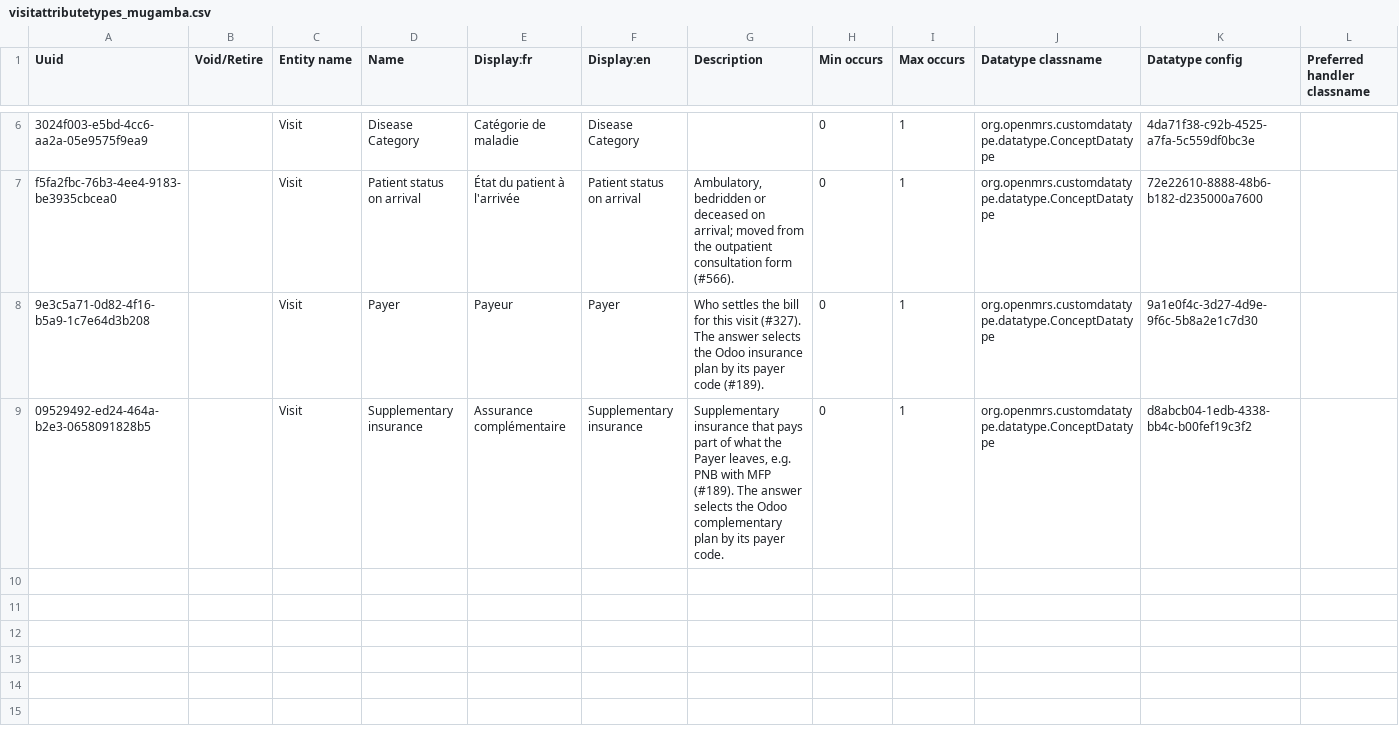
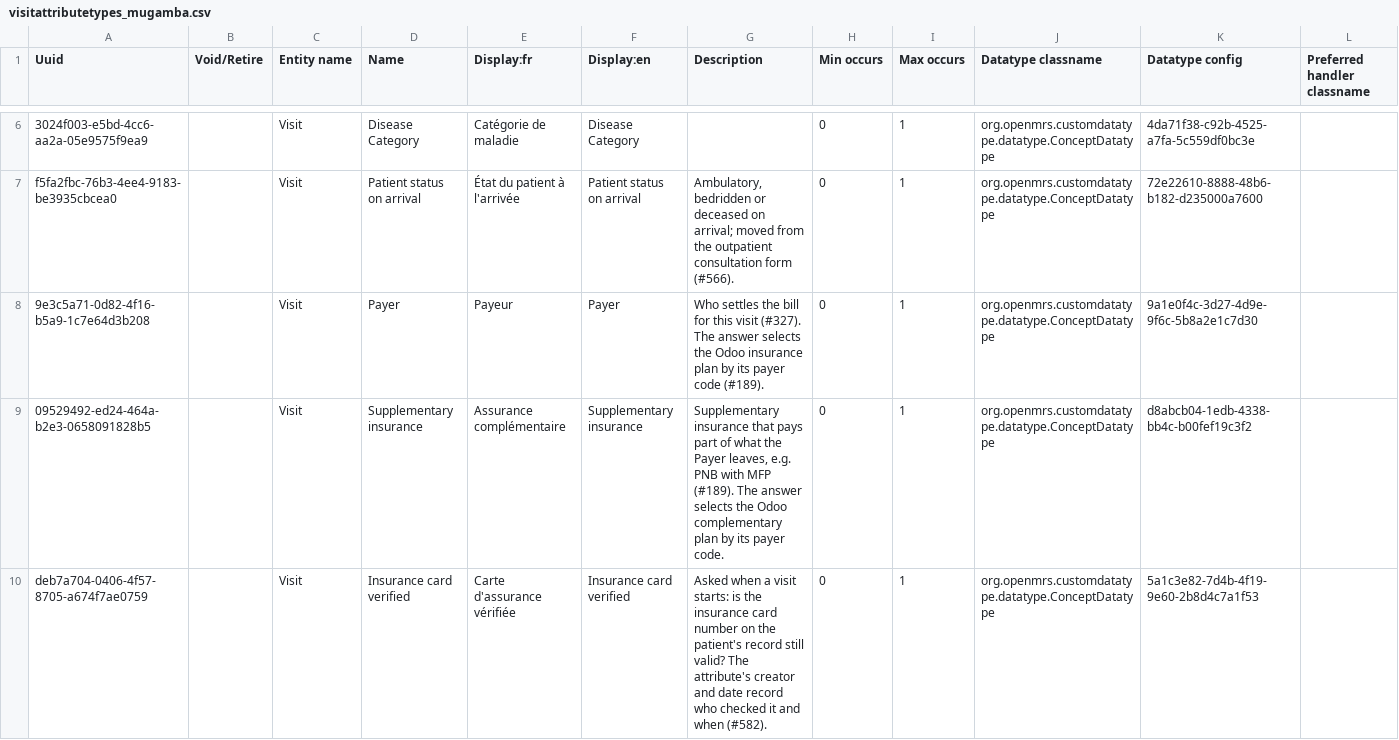
Before and after one commit to MadiroGlobalHealth/UVL-EMR, a CSV file: sites/mugamba/configs/openmrs/initializer_config/attributetypes/visitattributetypes_mugamba.csv, drawn as a sheet; only a part is shown, gaps mark what is left out; rows hold the shown columns only; the diff names each change by its address in the sheet, - before the commit and + after, or states it on an @@ line.

Commit message:
polymorph: [MadiroGlobalHealth/UVL-EMR#582] **#582: insurance card number recorded once, checked at each visit** (#617)

```diff
--- a/sites/mugamba/configs/openmrs/initializer_config/attributetypes/visitattributetypes_mugamba.csv
+++ b/sites/mugamba/configs/openmrs/initializer_config/attributetypes/visitattributetypes_mugamba.csv
+row 10: deb7a704-0406-4f57-8705-a674f7ae0759 |  | Visit | Insurance card verified | Carte d'assurance vérifiée | Insurance card verified | Asked when a visit starts: is the insurance card number on the patient's record still valid? The attribute's creator and date record who checked it and when (#582). | 0 | 1 | org.openmrs.customdatatype.datatype.ConceptDatatype | 5a1c3e82-7d4b-4f19-9e60-2b8d4c7a1f53
```
Also changed, not shown: sites/mugamba/configs/openmrs/initializer_config/personattributetypes/mugamba_personattributetypes.csv, 4 other files.
